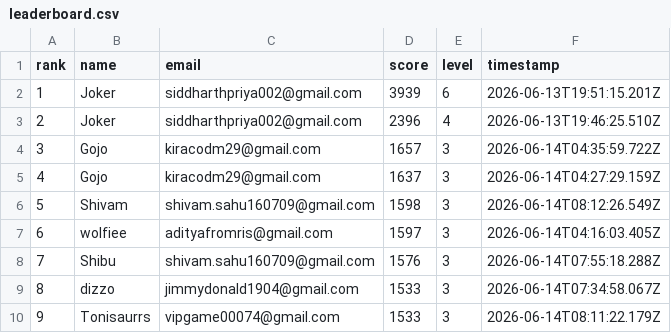
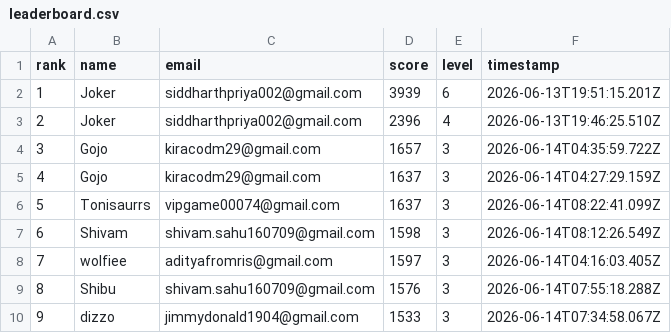
Before and after one commit to jokerdetected/injusticeleague, a CSV file: leaderboard.csv, drawn as a sheet; only a part is shown; the shorter side is filled out with more unchanged rows; addresses are those after the commit; the diff names each change by its address in the sheet, - before the commit and + after, or states it on an @@ line.

Commit message:
score: Tonisaurrs (1637)

```diff
--- a/leaderboard.csv
+++ b/leaderboard.csv
+row 6: 5 | Tonisaurrs | vipgame00074@gmail.com | 1637 | 3 | 2026-06-14T08:22:41.099Z
@@ column A (rank) renumbered from row 7 down @@
```
